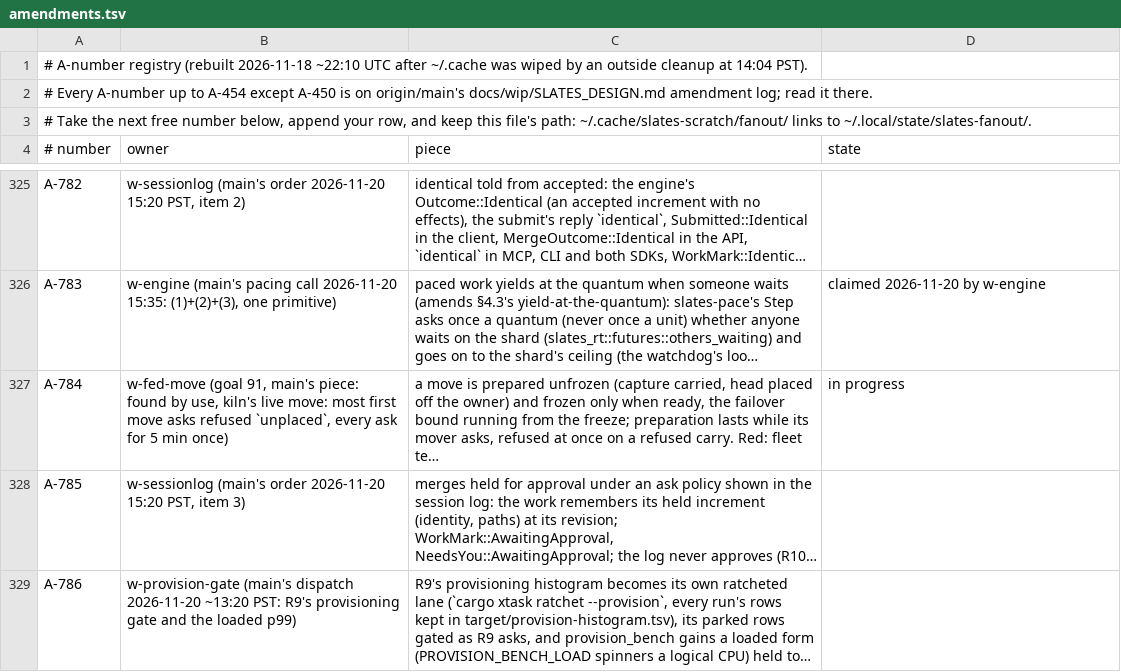
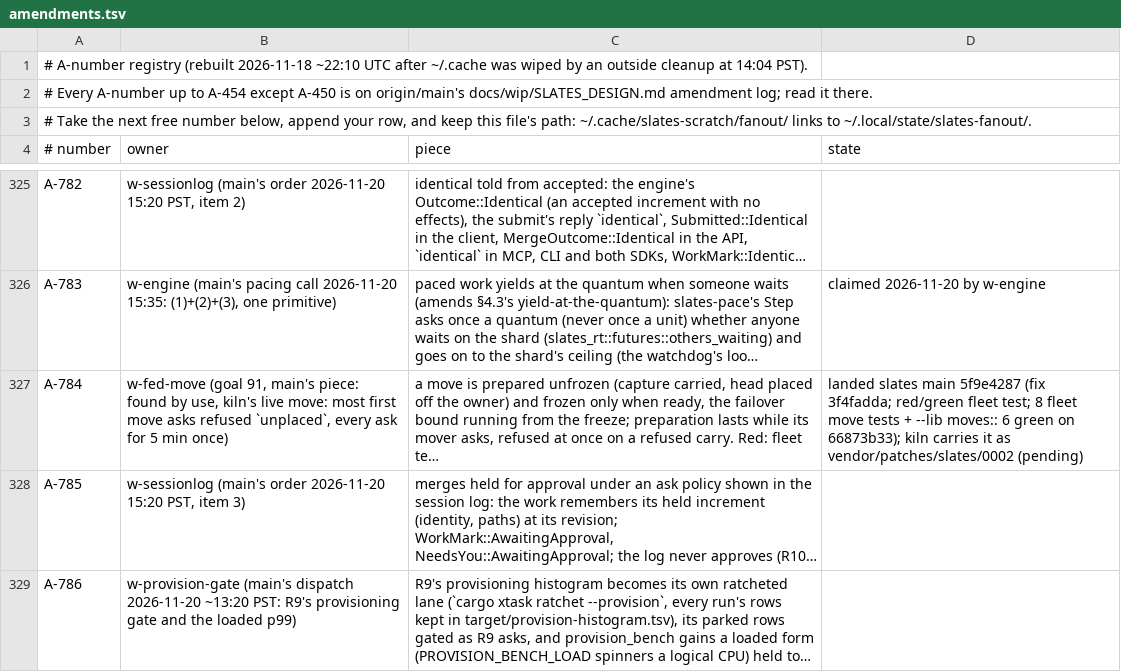
Before and after one commit to hyper-light/slates, a TSV file: amendments.tsv, drawn as a sheet; only a part is shown, gaps mark what is left out; long unchanged cells end in …; the diff names each change by its address in the sheet, - before the commit and + after, or states it on an @@ line.

Commit message:
w-fed-move: A-784 landed (moves refused unplaced); report for main

```diff
--- a/amendments.tsv
+++ b/amendments.tsv
-D327 (state): in progress
+D327 (state): landed slates main 5f9e4287 (fix 3f4fadda; red/green fleet test; 8 fleet move tests + --lib moves:: 6 green on 66873b33); kiln carries it as vendor/patches/slates/0002 (pending)
```
Also changed, not shown: 2 other files.
